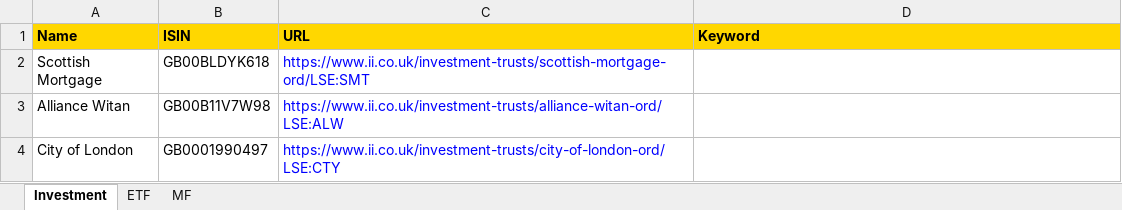
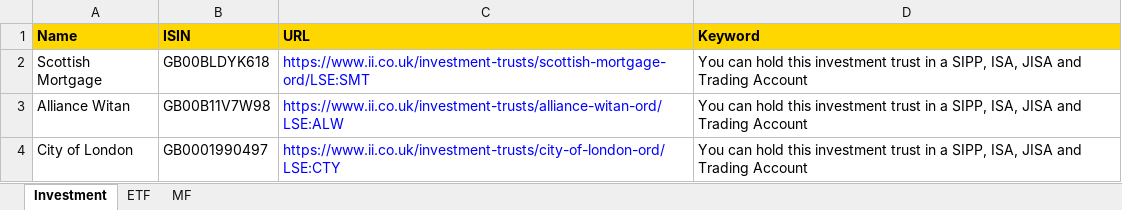
Before and after one commit to amineautomation2/concurrent-7, an Excel workbook: spreadsheet/interactive_investor.xlsx, sheet Investment, drawn as a sheet; values as stored, in another font and other column widths than the file's, no borders; the diff names each change by its address in the sheet, - before the commit and + after, or states it on an @@ line.

```diff
--- a/spreadsheet/interactive_investor.xlsx (sheet Investment)
+++ b/spreadsheet/interactive_investor.xlsx (sheet Investment)
-D2:D4 (Keyword): (empty)
+D2:D4 (Keyword): You can hold this investment trust in a SIPP, ISA, JISA and Trading Account
```
Also changed, not shown: 5 other files.
